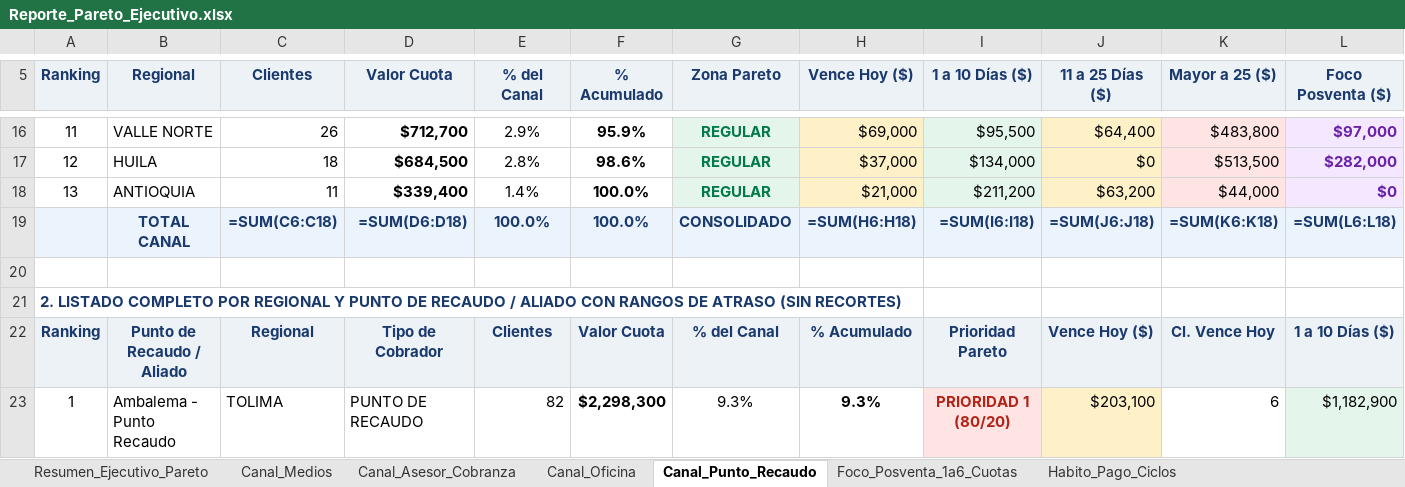
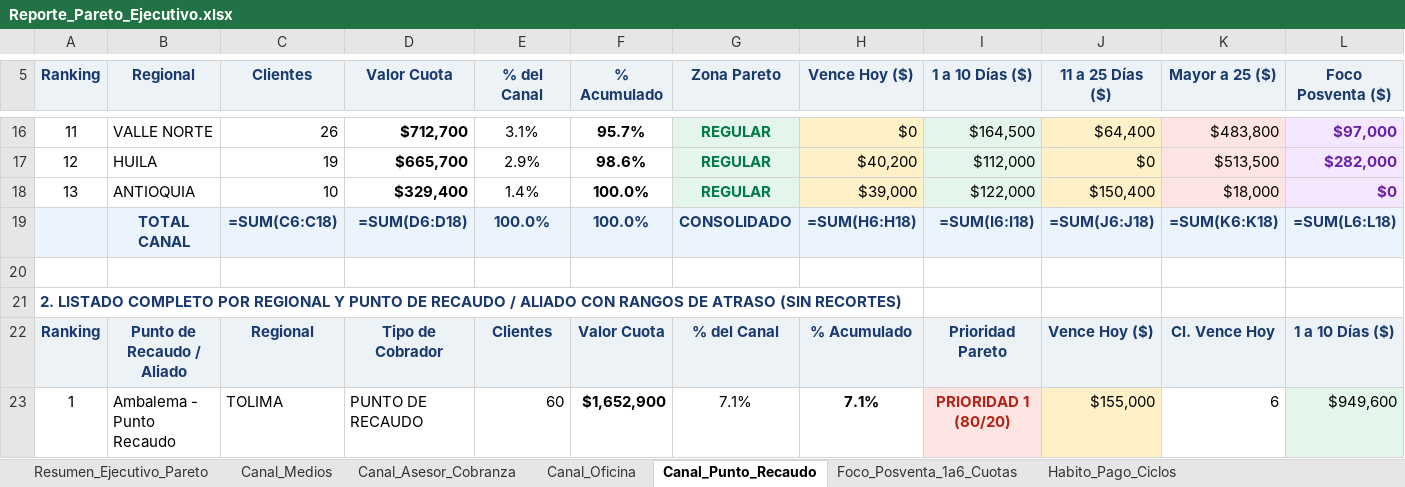
Before and after one commit to coordplaneacioncarteranal-del/reporte-pareto, an Excel workbook: Reporte_Pareto_Ejecutivo.xlsx, sheet Canal_Punto_Recaudo, drawn as a sheet; only a part is shown, gaps mark what is left out; values as stored, in another font and other column widths than the file's, no borders; formulas without a stored value are shown as written; the diff covers the shown part only; the diff names each change by its address in the sheet, - before the commit and + after, or states it on an @@ line.

```diff
--- a/Reporte_Pareto_Ejecutivo.xlsx (sheet Canal_Punto_Recaudo)
+++ b/Reporte_Pareto_Ejecutivo.xlsx (sheet Canal_Punto_Recaudo)
-E16 (% del Canal): 2.9%
+E16 (% del Canal): 3.1%
-F16 (% Acumulado): 95.9%
+F16 (% Acumulado): 95.7%
-H16 (Vence Hoy ($)): $69,000
+H16 (Vence Hoy ($)): $0
-I16 (1 a 10 Días ($)): $95,500
+I16 (1 a 10 Días ($)): $164,500
-C17 (Clientes): 18
+C17 (Clientes): 19
-D17 (Valor Cuota): $684,500
+D17 (Valor Cuota): $665,700
-E17 (% del Canal): 2.8%
+E17 (% del Canal): 2.9%
-H17 (Vence Hoy ($)): $37,000
+H17 (Vence Hoy ($)): $40,200
-I17 (1 a 10 Días ($)): $134,000
+I17 (1 a 10 Días ($)): $112,000
-C18 (Clientes): 11
+C18 (Clientes): 10
-D18 (Valor Cuota): $339,400
+D18 (Valor Cuota): $329,400
-H18 (Vence Hoy ($)): $21,000
+H18 (Vence Hoy ($)): $39,000
-I18 (1 a 10 Días ($)): $211,200
+I18 (1 a 10 Días ($)): $122,000
-J18 (11 a 25 Días ($)): $63,200
+J18 (11 a 25 Días ($)): $150,400
-K18 (Mayor a 25 ($)): $44,000
+K18 (Mayor a 25 ($)): $18,000
-E23 (% del Canal): 82
+E23 (% del Canal): 60
-F23 (% Acumulado): $2,298,300
+F23 (% Acumulado): $1,652,900
-G23 (Zona Pareto): 9.3%
+G23 (Zona Pareto): 7.1%
-H23 (Vence Hoy ($)): 9.3%
+H23 (Vence Hoy ($)): 7.1%
-J23 (11 a 25 Días ($)): $203,100
+J23 (11 a 25 Días ($)): $155,000
-L23 (Foco Posventa ($)): $1,182,900
+L23 (Foco Posventa ($)): $949,600
```
Also changed, not shown: 12 added rows, 12 removed rows and 270 edited cells elsewhere in this sheet, sheet Foco_Posventa_1a6_Cuotas, sheet Resumen_Ejecutivo_Pareto, sheet Habito_Pago_Ciclos, sheet Canal_Asesor_Cobranza, sheet Canal_Oficina, sheet Canal_Medios.
